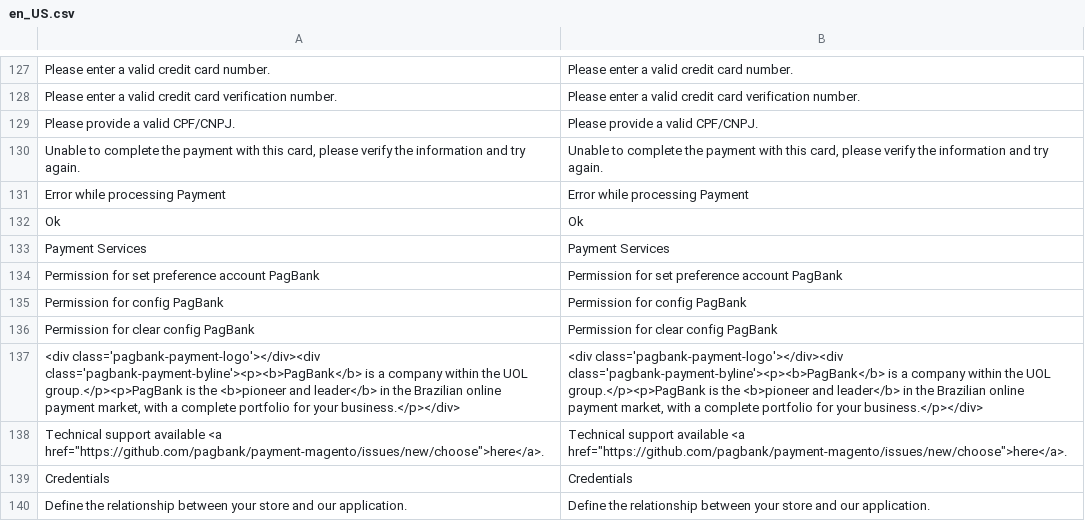
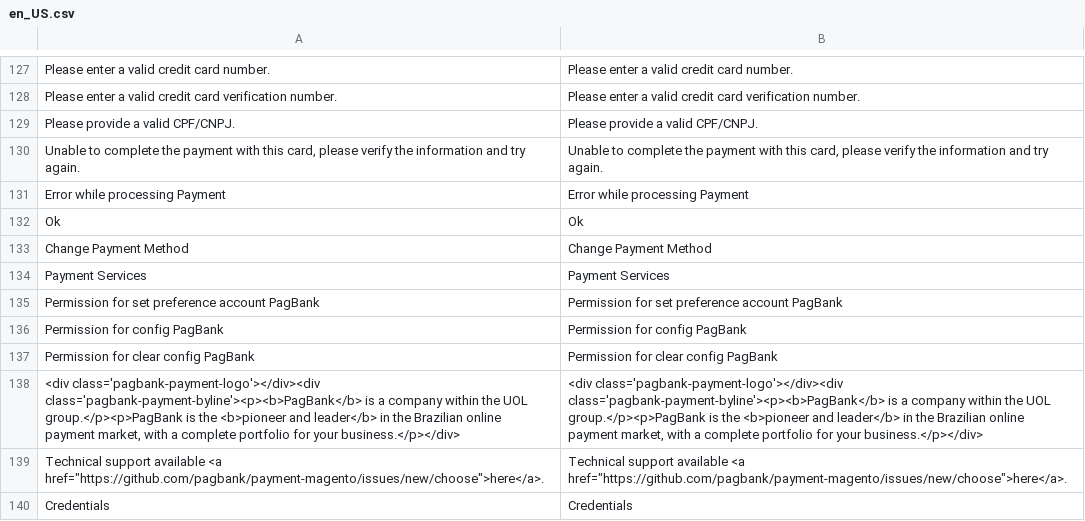
Before and after one commit to elisei/pagbank-payment-magento, a CSV file: i18n/en_US.csv, drawn as a sheet; only a part is shown, gaps mark what is left out; the shorter side is filled out with more unchanged rows; the diff names each change by its address in the sheet, - before the commit and + after, or states it on an @@ line.

```diff
--- a/i18n/en_US.csv
+++ b/i18n/en_US.csv
+row 133: Change Payment Method | Change Payment Method
```
Also changed, not shown: i18n/pt_BR.csv, 1 other file.
